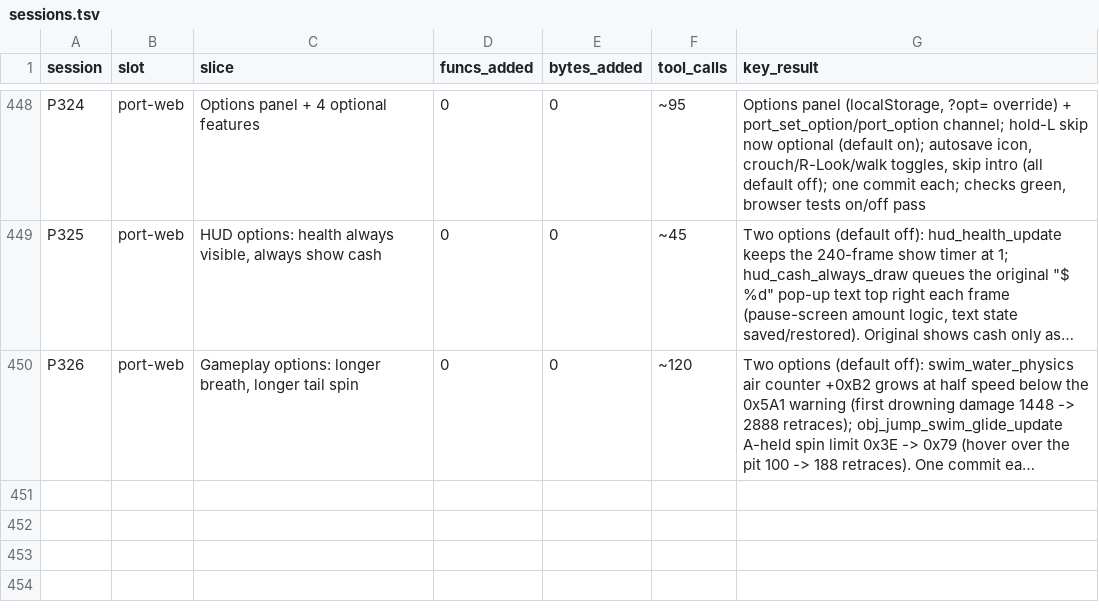
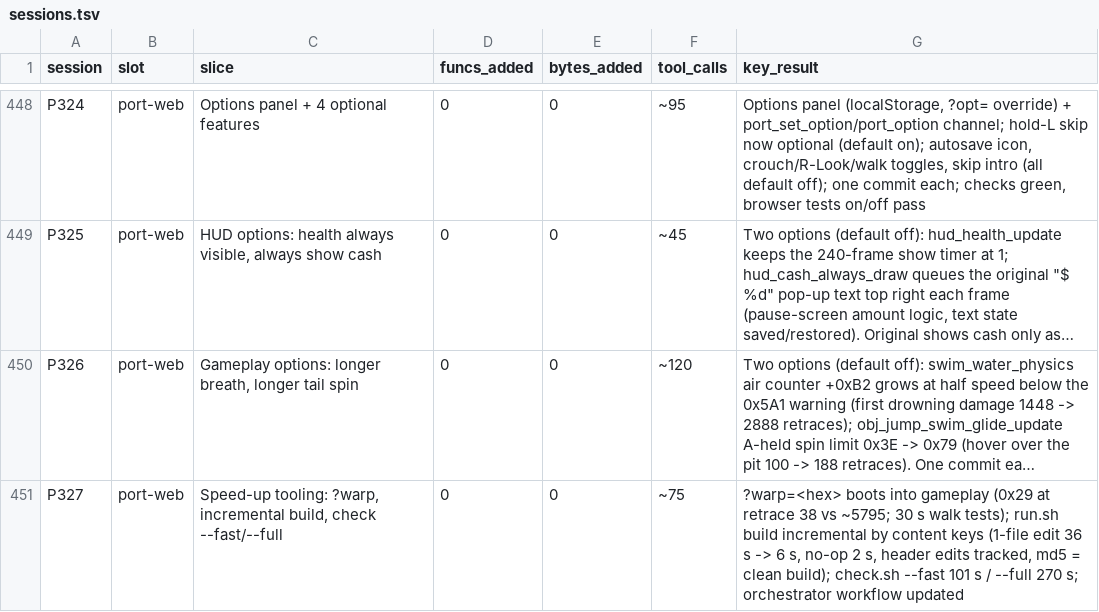
Before and after one commit to Sorikairox/conker-eu-port, a TSV file: docs/progress/sessions.tsv, drawn as a sheet; only a part is shown, gaps mark what is left out; long unchanged cells end in …; the diff names each change by its address in the sheet, - before the commit and + after, or states it on an @@ line.

```diff
--- a/docs/progress/sessions.tsv
+++ b/docs/progress/sessions.tsv
+row 451: P327 | port-web | Speed-up tooling: ?warp, incremental build, check --fast/--full | 0 | 0 | ~75 | ?warp=<hex> boots into gameplay (0x29 at retrace 38 vs ~5795; 30 s walk tests); run.sh build incremental by content keys (1-file edit 36 s -> 6 s, no-op 2 s, header edits tracked, md5 = clean build); check.sh --fast 101 s / --full 270 s; orchestrator workflow updated
```
Also changed, not shown: 3 other files.
